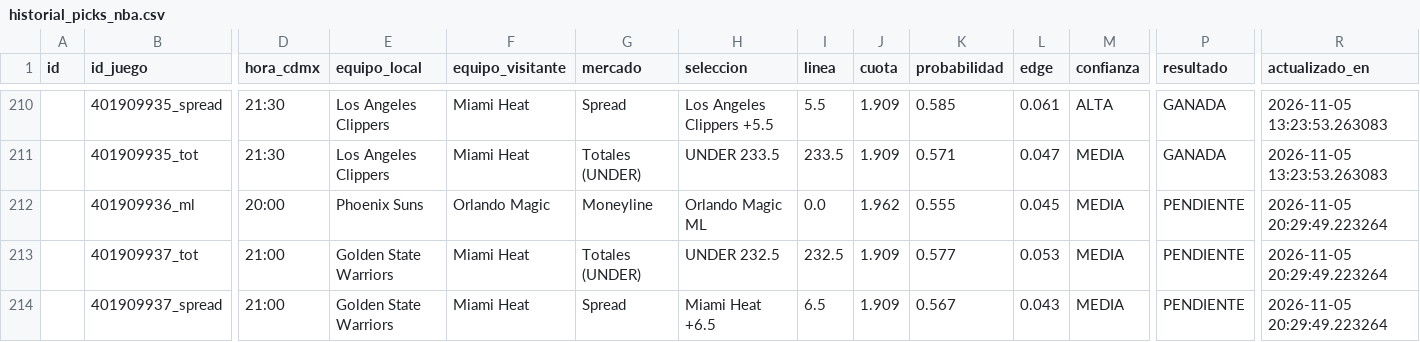
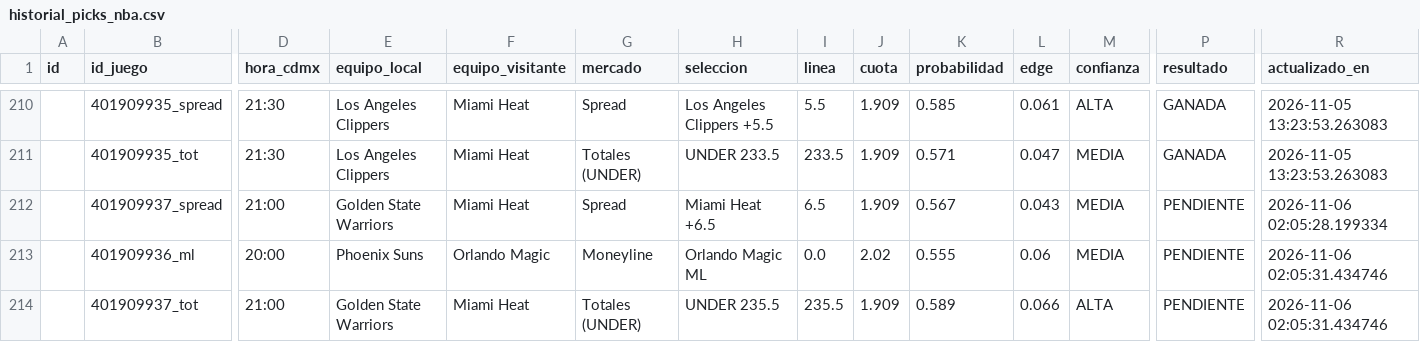
Before and after one commit to RicardoCR72/mlb-ai-predictor, a CSV file: data/nba/processed/historial_picks_nba.csv, drawn as a sheet; only a part is shown, gaps mark what is left out; removed rows and columns are numbered as before the commit, all else as after; rows hold the shown columns only; the diff names each change by its address in the sheet, - before the commit and + after, or states it on an @@ line.

```diff
--- a/data/nba/processed/historial_picks_nba.csv
+++ b/data/nba/processed/historial_picks_nba.csv
-row 212:  | 401909936_ml | 20:00 | Phoenix Suns | Orlando Magic | Moneyline | Orlando Magic ML | 0.0 | 1.962 | 0.555 | 0.045 | MEDIA | PENDIENTE | 2026-11-05 20:29:49.223264
-row 213:  | 401909937_tot | 21:00 | Golden State Warriors | Miami Heat | Totales (UNDER) | UNDER 232.5 | 232.5 | 1.909 | 0.577 | 0.053 | MEDIA | PENDIENTE | 2026-11-05 20:29:49.223264
-R212 (actualizado_en): 2026-11-05 20:29:49.223264
+R212 (actualizado_en): 2026-11-06 02:05:28.199334
+row 213:  | 401909936_ml | 20:00 | Phoenix Suns | Orlando Magic | Moneyline | Orlando Magic ML | 0.0 | 2.02 | 0.555 | 0.06 | MEDIA | PENDIENTE | 2026-11-06 02:05:31.434746
+row 214:  | 401909937_tot | 21:00 | Golden State Warriors | Miami Heat | Totales (UNDER) | UNDER 235.5 | 235.5 | 1.909 | 0.589 | 0.066 | ALTA | PENDIENTE | 2026-11-06 02:05:31.434746
```
Also changed, not shown: 3 other files.
